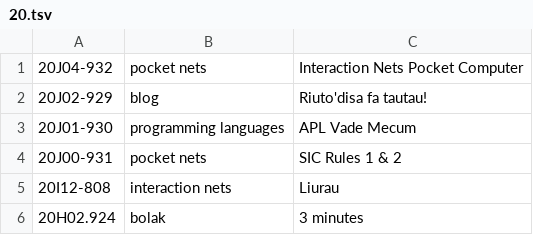
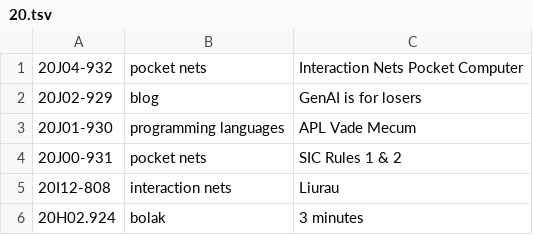
Before and after one commit to XXIIVV/oscean, a TSV file: src/tables/diary/20.tsv, drawn as a sheet; only a part is shown.

```diff
--- a/src/tables/diary/20.tsv
+++ b/src/tables/diary/20.tsv
@@ -1,3 +1,3 @@
 20J04-932	pocket nets	Interaction Nets Pocket Computer
-20J02-929	blog	Riuto'disa fa tautau!
+20J02-929	blog	GenAI is for losers
 20J01-930	programming languages	APL Vade Mecum
```
Also changed, not shown: 8 other files.
